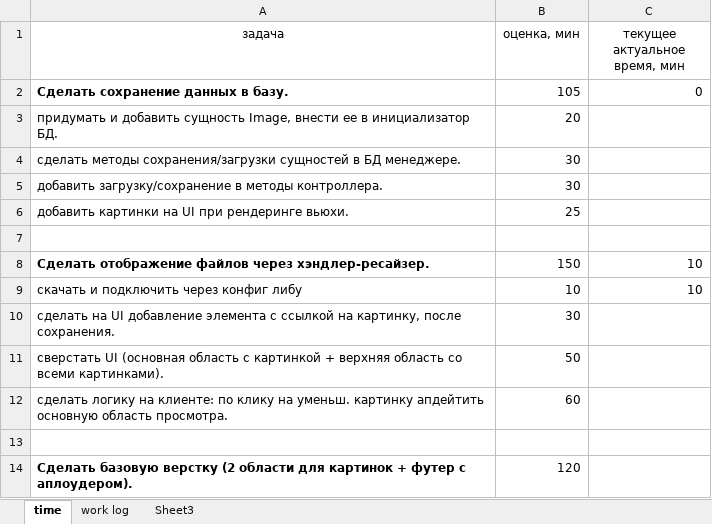
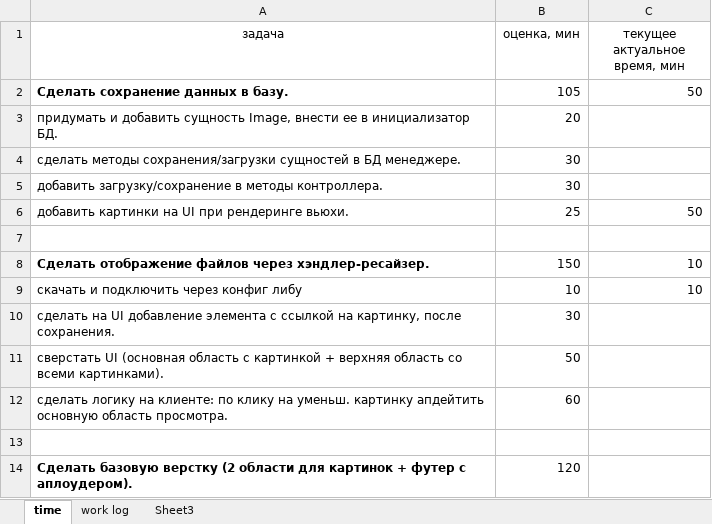
Before and after one commit to progaddict/TestWebApp, an Excel workbook: estimation.xlsx, sheet time, drawn as a sheet; values as stored, in another font and other column widths than the file's, no borders; the diff names each change by its address in the sheet, - before the commit and + after, or states it on an @@ line.

```diff
--- a/estimation.xlsx (sheet time)
+++ b/estimation.xlsx (sheet time)
-C2 (текущее актуальное время, мин): 0
+C2 (текущее актуальное время, мин): 50
-C6 (текущее актуальное время, мин): (empty)
+C6 (текущее актуальное время, мин): 50
```
Also changed, not shown: sheet work log.
